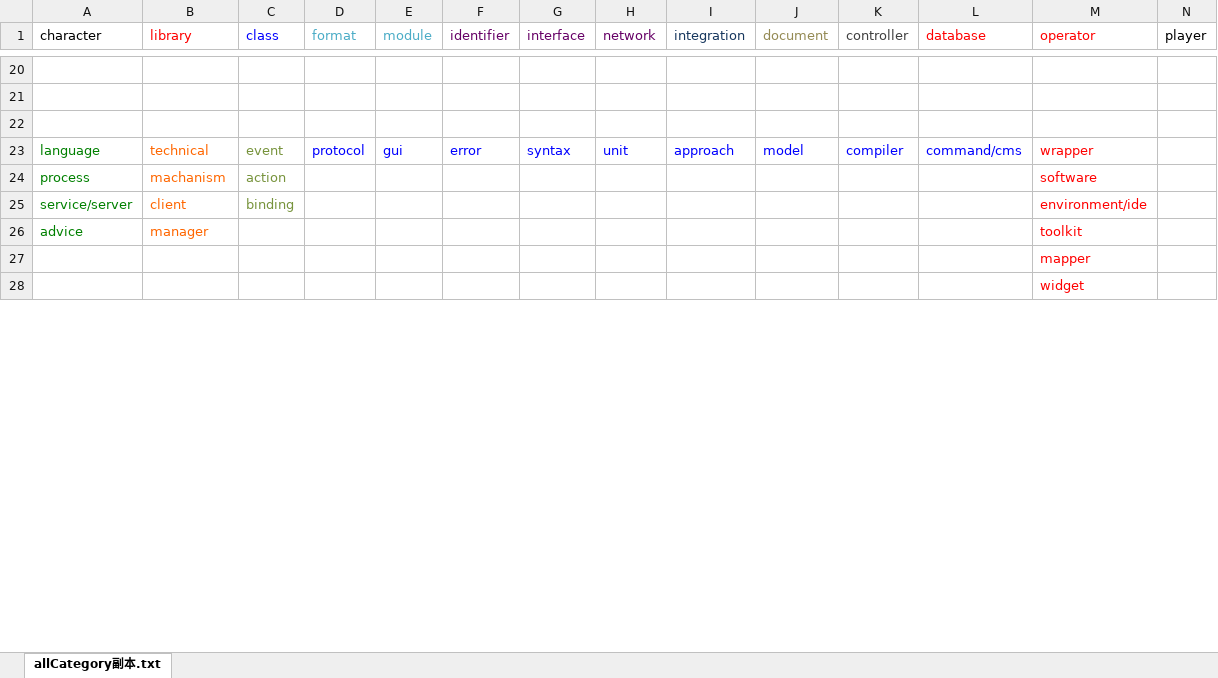
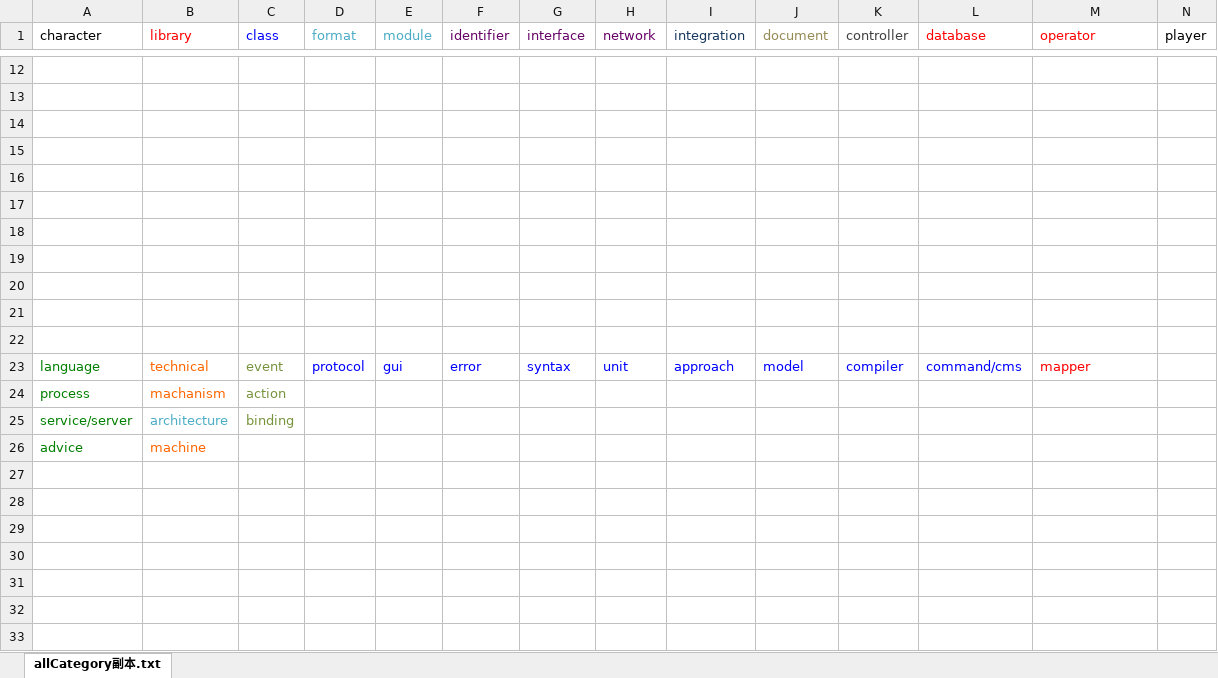
Before and after one commit to bitsunny/Individual-Project---COMP4550-ANU-, an Excel workbook: allCategory_grouping.xlsx, sheet allCategory副本.txt, drawn as a sheet; only a part is shown, gaps mark what is left out; the shorter side is filled out with more unchanged rows; values as stored, in another font and other column widths than the file's, no borders; the diff covers the shown part only; the diff names each change by its address in the sheet, - before the commit and + after, or states it on an @@ line.

```diff
--- a/allCategory_grouping.xlsx (sheet allCategory副本.txt)
+++ b/allCategory_grouping.xlsx (sheet allCategory副本.txt)
+row 15: (empty)
+row 16: (empty)
+row 17: (empty)
+row 18: (empty)
+row 19: (empty)
+row 20: (empty)
+row 21: (empty)
+row 22: (empty)
-M23 (operator): wrapper
+M23 (operator): mapper
-M24 (operator): software
+M24 (operator): (empty)
-B25 (library): client
+B25 (library): architecture
-B25 text colour: #FF6600
+B25 text colour: #4BACC6
-M25 (operator): environment/ide
+M25 (operator): (empty)
-B26 (library): manager
+B26 (library): machine
-M26 (operator): toolkit
+M26 (operator): (empty)
-M27 (operator): mapper
+M27 (operator): (empty)
+row 28: (empty)
+row 29: (empty)
+row 30: (empty)
+row 31: (empty)
+row 32: (empty)
+row 33: (empty)
```
Also changed, not shown: 12 added rows, 15 removed rows and 6 edited cells elsewhere in this sheet, 2 other files.
